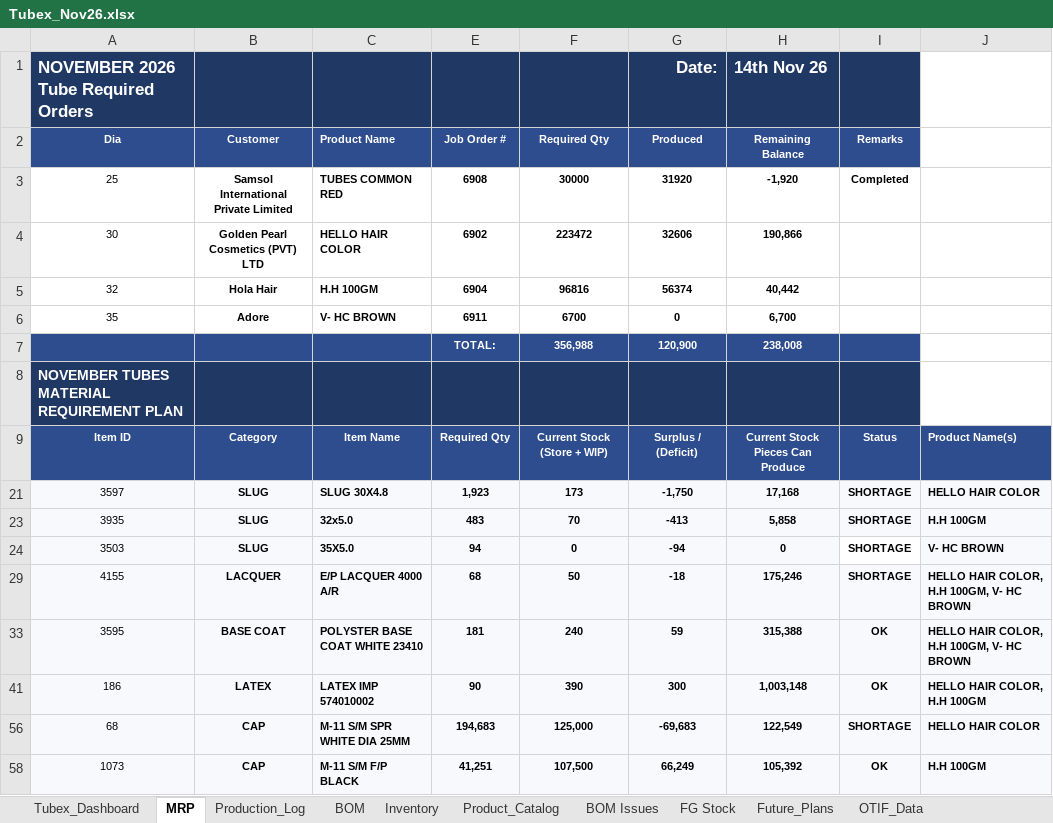
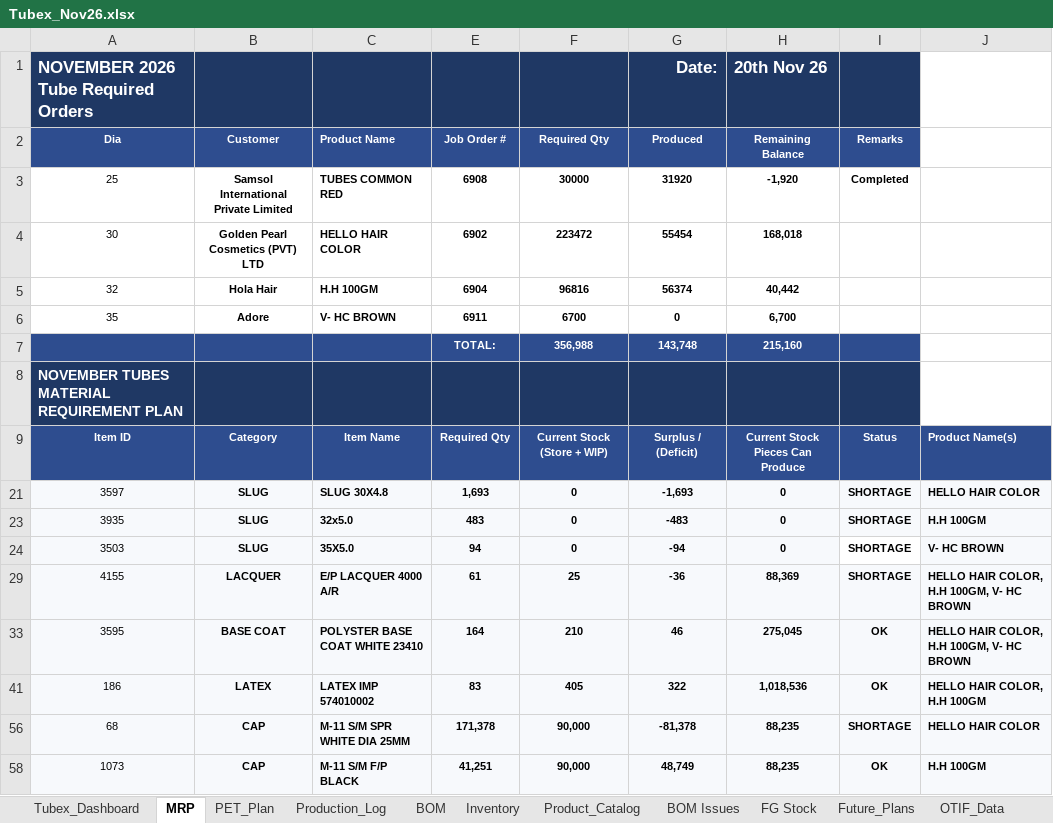
Before and after one commit to ckndr/alpha-containers, an Excel workbook: Tubex_Nov26.xlsx, sheet MRP, drawn as a sheet; only a part is shown; values as stored, in another font and other column widths than the file's, no borders; conditional formats not drawn; the diff covers the shown part only; the diff names each change by its address in the sheet, - before the commit and + after, or states it on an @@ line.

```diff
--- a/Tubex_Nov26.xlsx (sheet MRP)
+++ b/Tubex_Nov26.xlsx (sheet MRP)
+sheet tab: PET_Plan
-H1: 14th Nov 26
+H1: 20th Nov 26
-G4: 32606
+G4: 55454
-H4: 190,866
+H4: 168,018
-G7: 120,900
+G7: 143,748
-H7: 238,008
+H7: 215,160
-E21: 1,923
+E21: 1,693
-F21: 173
+F21: 0
-G21: -1,750
+G21: -1,693
-H21: 17,168
+H21: 0
-F23: 70
+F23: 0
-G23: -413
+G23: -483
-H23: 5,858
+H23: 0
-E29: 68
+E29: 61
-F29: 50
+F29: 25
-G29: -18
+G29: -36
-H29: 175,246
+H29: 88,369
-E33: 181
+E33: 164
-F33: 240
+F33: 210
-G33: 59
+G33: 46
-H33: 315,388
+H33: 275,045
-E41: 90
+E41: 83
-F41: 390
+F41: 405
-G41: 300
+G41: 322
-H41: 1,003,148
+H41: 1,018,536
-E56: 194,683
+E56: 171,378
-F56: 125,000
+F56: 90,000
-G56: -69,683
+G56: -81,378
-H56: 122,549
+H56: 88,235
-F58: 107,500
+F58: 90,000
-G58: 66,249
+G58: 48,749
-H58: 105,392
+H58: 88,235
```
Also changed, not shown: 10 added rows, 1 removed row and 40 edited cells elsewhere in this sheet, sheet Production_Log, sheet Tubex_Dashboard, sheet Inventory, sheet FG Stock, formulas that keep their value, hidden cells, 11 other files.
